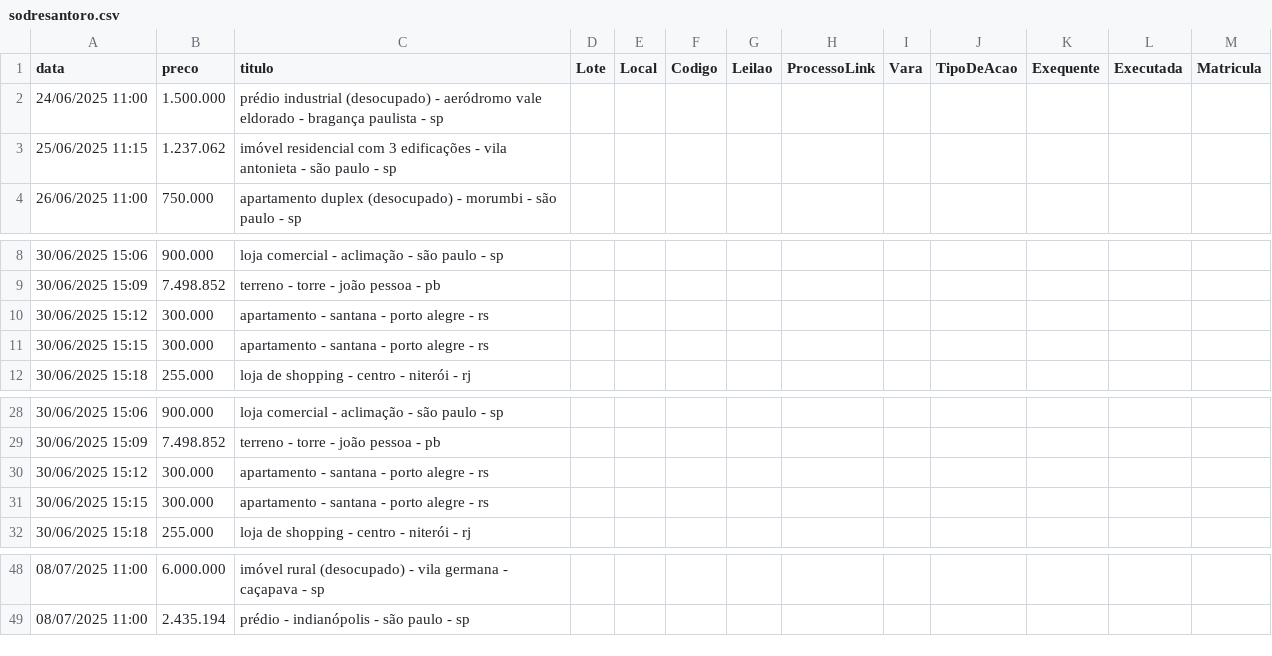
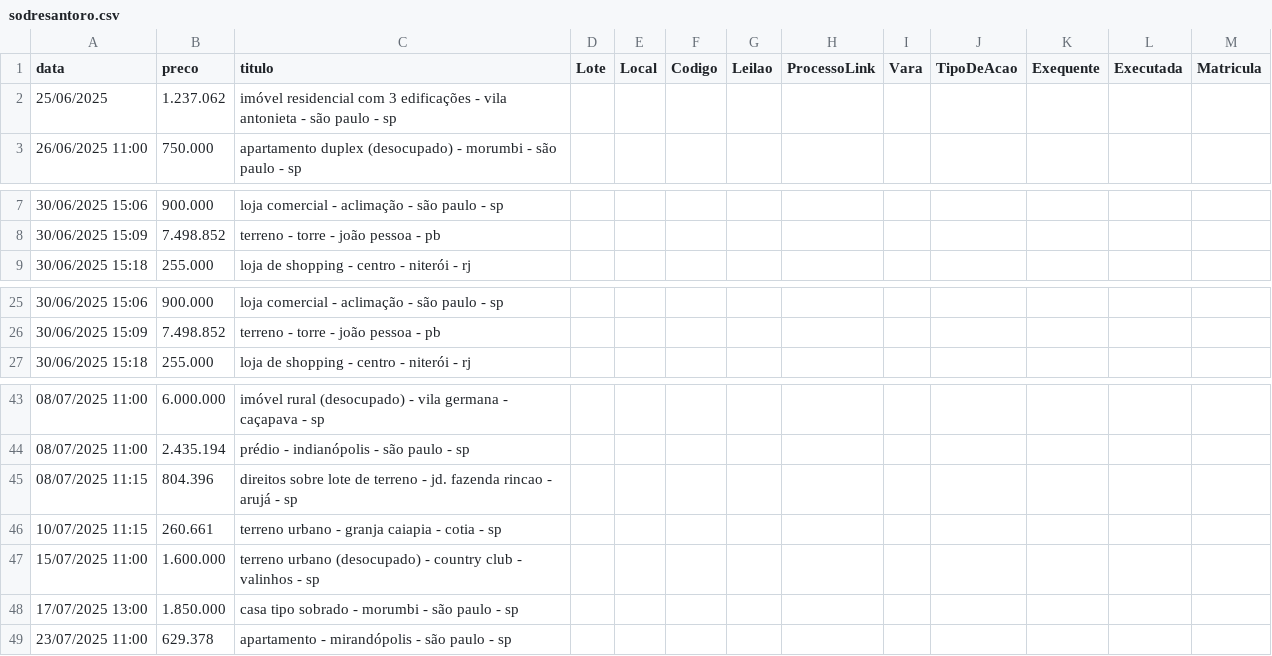
Before and after one commit to ps-vitor/zleiloes, a CSV file: backend/scrapers/sodresantoro.csv, drawn as a sheet; only a part is shown, gaps mark what is left out.

```diff
--- a/backend/scrapers/sodresantoro.csv
+++ b/backend/scrapers/sodresantoro.csv
@@ -1,4 +1,3 @@
 data,preco,titulo,Lote,Local,Codigo,Leilao,ProcessoLink,Vara,TipoDeAcao,Exequente,Executada,Matricula
-24/06/2025 11:00,1.500.000,prédio industrial (desocupado)  - aeródromo vale eldorado - bragança paulista - sp,,,,,,,,,,
-25/06/2025 11:15,1.237.062,imóvel residencial com 3 edificações - vila antonieta - são paulo - sp,,,,,,,,,,
+25/06/2025,1.237.062,imóvel residencial com 3 edificações - vila antonieta - são paulo - sp,,,,,,,,,,
 26/06/2025 11:00,750.000,apartamento duplex (desocupado)  - morumbi - são paulo - sp,,,,,,,,,,
@@ -9,4 +8,2 @@ data,preco,titulo,Lote,Local,Codigo,Leilao,ProcessoLink,Vara,TipoDeAcao,Exequent
 30/06/2025 15:09,7.498.852,terreno - torre - joão pessoa - pb,,,,,,,,,,
-30/06/2025 15:12,300.000,apartamento - santana - porto alegre - rs,,,,,,,,,,
-30/06/2025 15:15,300.000,apartamento - santana - porto alegre - rs,,,,,,,,,,
 30/06/2025 15:18,255.000,loja de shopping - centro - niterói - rj,,,,,,,,,,
@@ -29,4 +26,2 @@ data,preco,titulo,Lote,Local,Codigo,Leilao,ProcessoLink,Vara,TipoDeAcao,Exequent
 30/06/2025 15:09,7.498.852,terreno - torre - joão pessoa - pb,,,,,,,,,,
-30/06/2025 15:12,300.000,apartamento - santana - porto alegre - rs,,,,,,,,,,
-30/06/2025 15:15,300.000,apartamento - santana - porto alegre - rs,,,,,,,,,,
 30/06/2025 15:18,255.000,loja de shopping - centro - niterói - rj,,,,,,,,,,
@@ -49 +44,6 @@ data,preco,titulo,Lote,Local,Codigo,Leilao,ProcessoLink,Vara,TipoDeAcao,Exequent
 08/07/2025 11:00,2.435.194,prédio - indianópolis - são paulo - sp,,,,,,,,,,
+08/07/2025 11:15,804.396,direitos sobre lote de terreno - jd. fazenda rincao - arujá - sp,,,,,,,,,,
+10/07/2025 11:15,260.661,terreno urbano - granja caiapia - cotia - sp,,,,,,,,,,
+15/07/2025 11:00,1.600.000,terreno urbano (desocupado)  - country club - valinhos - sp,,,,,,,,,,
+17/07/2025 13:00,1.850.000,casa tipo sobrado - morumbi - são paulo - sp,,,,,,,,,,
+23/07/2025 11:00,629.378,apartamento - mirandópolis - são paulo - sp,,,,,,,,,,
```
Also changed, not shown: backend/scrapers/mega.csv, 6 other files.
